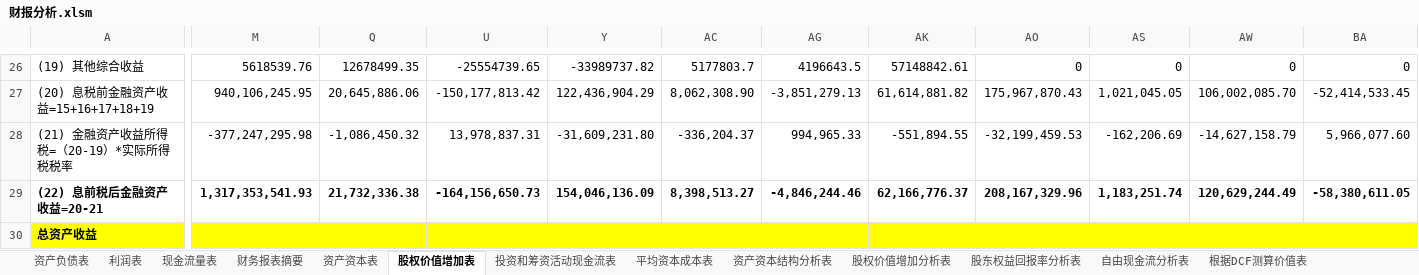
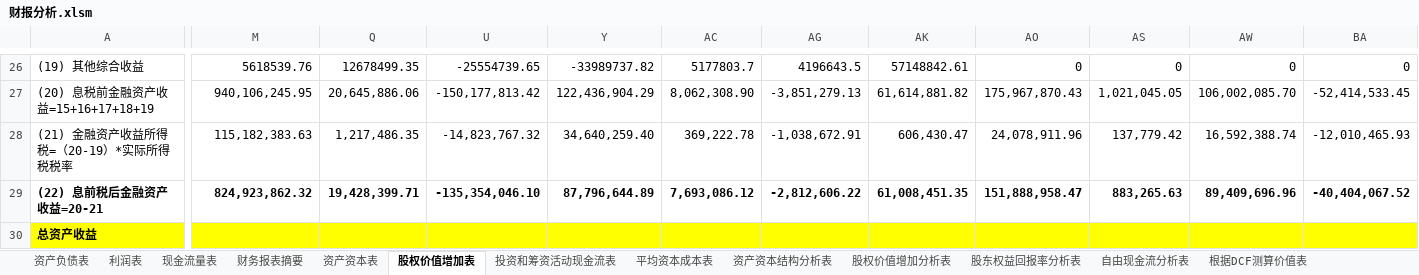
Before and after one commit to SkyFlyingFree/FinancialAnalysis, an Excel workbook: 财报分析.xlsm, sheet 股权价值增加表, drawn as a sheet; only a part is shown, gaps mark what is left out; values as stored, in another font and other column widths than the file's, no borders; table styles not drawn; the diff covers the shown part only; the diff names each change by its address in the sheet, - before the commit and + after, or states it on an @@ line.

```diff
--- a/财报分析.xlsm (sheet 股权价值增加表)
+++ b/财报分析.xlsm (sheet 股权价值增加表)
-M28: -377,247,295.98
+M28: 115,182,383.63
-Q28: -1,086,450.32
+Q28: 1,217,486.35
-U28: 13,978,837.31
+U28: -14,823,767.32
-Y28: -31,609,231.80
+Y28: 34,640,259.40
-AC28: -336,204.37
+AC28: 369,222.78
-AG28: 994,965.33
+AG28: -1,038,672.91
-AK28: -551,894.55
+AK28: 606,430.47
-AO28: -32,199,459.53
+AO28: 24,078,911.96
-AS28: -162,206.69
+AS28: 137,779.42
-AW28: -14,627,158.79
+AW28: 16,592,388.74
-BA28: 5,966,077.60
+BA28: -12,010,465.93
-M29: 1,317,353,541.93
+M29: 824,923,862.32
-Q29: 21,732,336.38
+Q29: 19,428,399.71
-U29: -164,156,650.73
+U29: -135,354,046.10
-Y29: 154,046,136.09
+Y29: 87,796,644.89
-AC29: 8,398,513.27
+AC29: 7,693,086.12
-AG29: -4,846,244.46
+AG29: -2,812,606.22
-AK29: 62,166,776.37
+AK29: 61,008,451.35
-AO29: 208,167,329.96
+AO29: 151,888,958.47
-AS29: 1,183,251.74
+AS29: 883,265.63
-AW29: 120,629,244.49
+AW29: 89,409,696.96
-BA29: -58,380,611.05
+BA29: -40,404,067.52
```
Also changed, not shown: 5 added rows, 5 removed rows and 336 edited cells elsewhere in this sheet, sheet 股权价值增加分析表, sheet 平均资本成本表, hidden cells.
